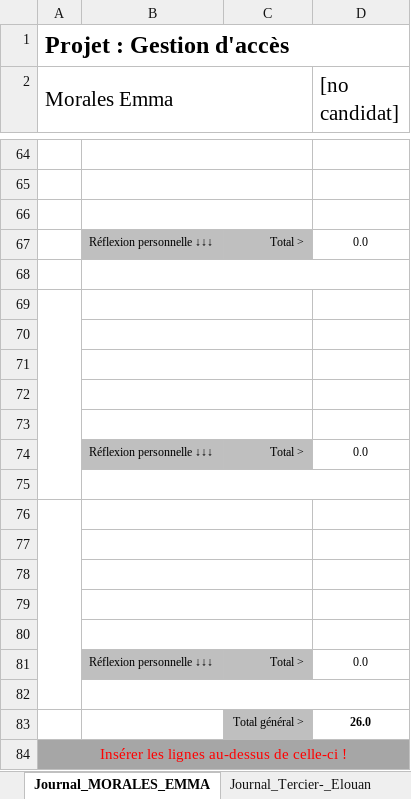
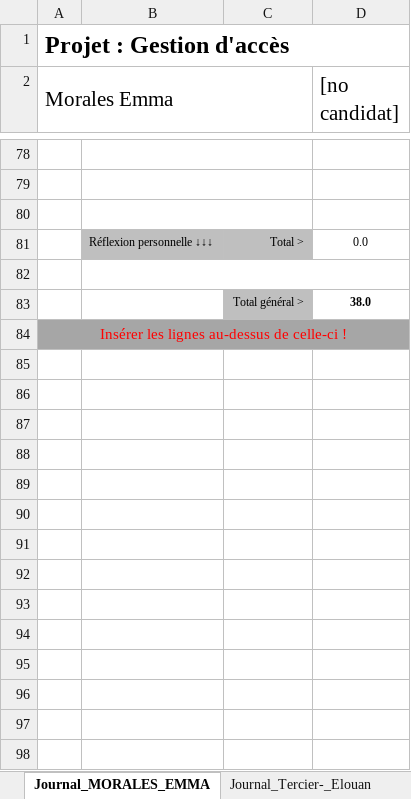
Before and after one commit to morales-emma-emf/projet-306-tercier-morales-bersier, an Excel workbook: documentation/3_1_Modele_Journal.xlsx, sheet Journal_MORALES_EMMA, drawn as a sheet; only a part is shown, gaps mark what is left out; values as stored, in another font and other column widths than the file's, no borders; conditional formats not drawn; removed rows and columns are numbered as before the commit, all else as after; the diff covers the shown part only; the diff names each change by its address in the sheet, - before the commit and + after, or states it on an @@ line.

Commit message:
doc + journal

```diff
--- a/documentation/3_1_Modele_Journal.xlsx (sheet Journal_MORALES_EMMA)
+++ b/documentation/3_1_Modele_Journal.xlsx (sheet Journal_MORALES_EMMA)
-A69:A75 merged
-B69:C69 merged
-row 83: (empty)
+row 83:  |  | Total général > | 38.0
-C83 fill: none
+C83 fill: #BFBFBF
-row 70: (empty)
-row 71: (empty)
-row 72: (empty)
-row 73: (empty)
-row 74:  | Réflexion personnelle ↓↓↓ | Total > | 0.0
-row 75: (empty)
-row 76: (empty)
-row 77: (empty)
-row 78: (empty)
-row 79: (empty)
-row 80: (empty)
-row 81:  | Réflexion personnelle ↓↓↓ | Total > | 0.0
-row 82: (empty)
-row 83:  |  | Total général > | 26.0
```
Also changed, not shown: 14 added rows elsewhere in this sheet, sheet Journal_Tercier-_Elouan, sheet Journal_BERSIER_NOE, formulas that keep their value, 1 other file.
